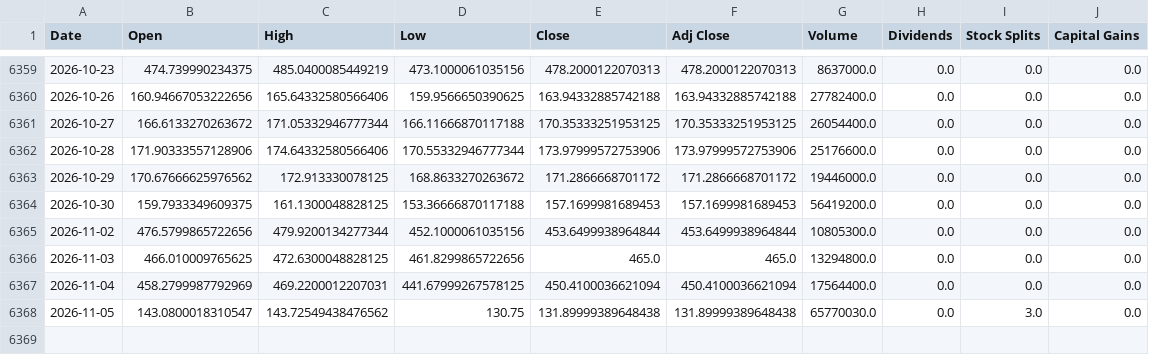
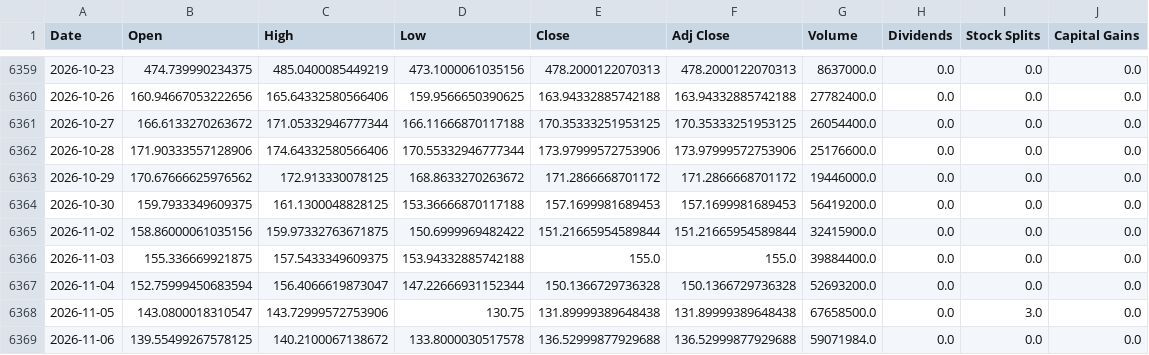
Before and after one commit to a23882005/LivingWaterAI, a CSV file: data/market_history/global/SOXX.csv, drawn as a sheet; only a part is shown, gaps mark what is left out.

```diff
--- a/data/market_history/global/SOXX.csv
+++ b/data/market_history/global/SOXX.csv
@@ -6364,5 +6364,6 @@ Date,Open,High,Low,Close,Adj Close,Volume,Dividends,Stock Splits,Capital Gains
 2026-10-30,159.7933349609375,161.1300048828125,153.36666870117188,157.1699981689453,157.1699981689453,56419200.0,0.0,0.0,0.0
-2026-11-02,476.5799865722656,479.9200134277344,452.1000061035156,453.6499938964844,453.6499938964844,10805300.0,0.0,0.0,0.0
-2026-11-03,466.010009765625,472.6300048828125,461.8299865722656,465.0,465.0,13294800.0,0.0,0.0,0.0
-2026-11-04,458.2799987792969,469.2200012207031,441.67999267578125,450.4100036621094,450.4100036621094,17564400.0,0.0,0.0,0.0
-2026-11-05,143.0800018310547,143.72549438476562,130.75,131.89999389648438,131.89999389648438,65770030.0,0.0,3.0,0.0
+2026-11-02,158.86000061035156,159.97332763671875,150.6999969482422,151.21665954589844,151.21665954589844,32415900.0,0.0,0.0,0.0
+2026-11-03,155.336669921875,157.5433349609375,153.94332885742188,155.0,155.0,39884400.0,0.0,0.0,0.0
+2026-11-04,152.75999450683594,156.4066619873047,147.22666931152344,150.1366729736328,150.1366729736328,52693200.0,0.0,0.0,0.0
+2026-11-05,143.0800018310547,143.72999572753906,130.75,131.89999389648438,131.89999389648438,67658500.0,0.0,3.0,0.0
+2026-11-06,139.55499267578125,140.2100067138672,133.8000030517578,136.52999877929688,136.52999877929688,59071984.0,0.0,0.0,0.0
```
Also changed, not shown: data/market_history/global/DRAM.csv, data/market_history/global/NATO.CN.csv, 19 other files.
